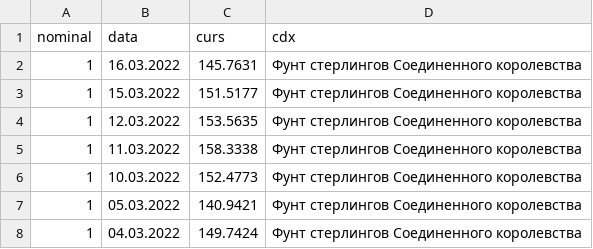
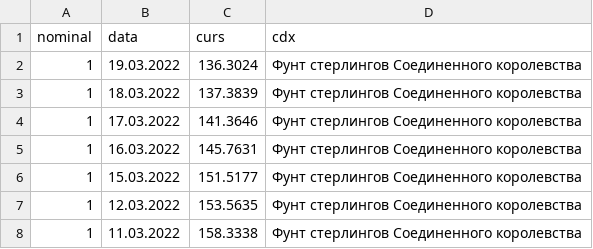
Before and after one commit to kofavov/trading-assistant, a CSV file: oldData/GBP.csv, drawn as a sheet; only a part is shown; the shorter side is filled out with more unchanged rows; the diff names each change by its address in the sheet, - before the commit and + after, or states it on an @@ line.

```diff
--- a/oldData/GBP.csv
+++ b/oldData/GBP.csv
+row 2: 1 | 19.03.2022 | 136.3024 | Фунт стерлингов Соединенного королевства
+row 3: 1 | 18.03.2022 | 137.3839 | Фунт стерлингов Соединенного королевства
+row 4: 1 | 17.03.2022 | 141.3646 | Фунт стерлингов Соединенного королевства
```
Also changed, not shown: oldData/AZN.csv, oldData/KRW.csv, 48 other files.
